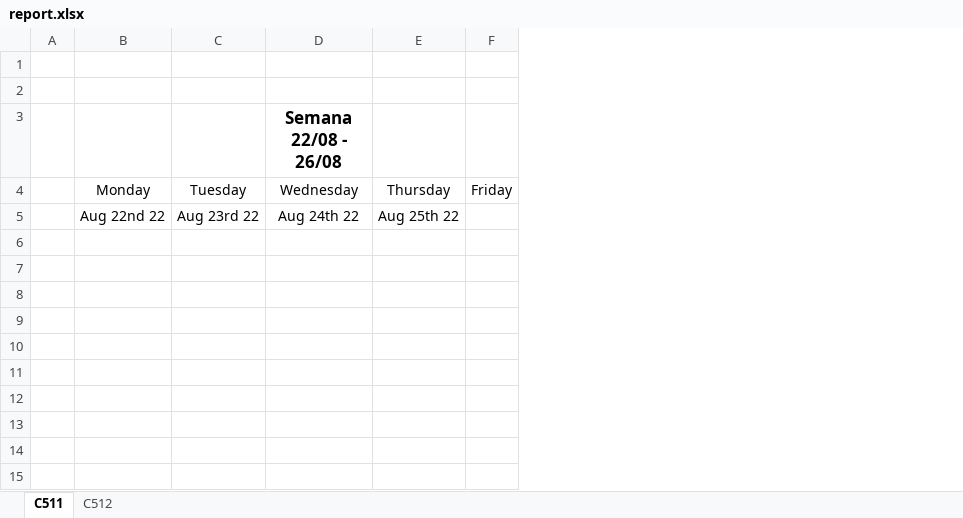
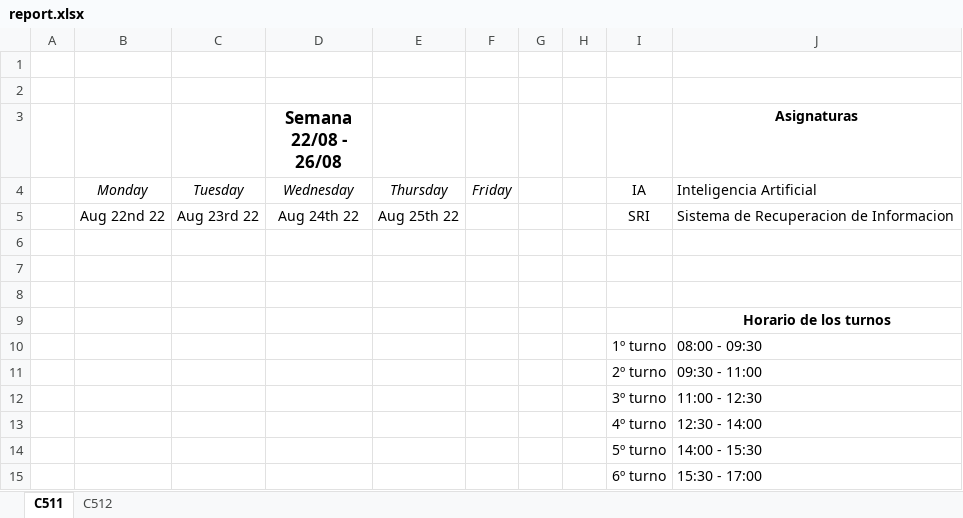
Before and after one commit to matcom/horarios, an Excel workbook: backend/report.xlsx, sheet C511, drawn as a sheet; values as stored, in another font and other column widths than the file's, no borders; the diff names each change by its address in the sheet, - before the commit and + after, or states it on an @@ line.

```diff
--- a/backend/report.xlsx (sheet C511)
+++ b/backend/report.xlsx (sheet C511)
+column G, empty
+column H, empty
+column I, rows 4-5: IA | SRI
+column J (Asignaturas), rows 4-5: Inteligencia Artificial | Sistema de Recuperacion de Informacion
-B4:F4 italic: off
+B4:F4 italic: on
+row 6: (empty)
+row 7: (empty)
+row 8: (empty)
+row 9:  |  |  |  |  |  |  |  |  | Horario de los turnos
+row 10:  |  |  |  |  |  |  |  | 1º turno | 08:00 - 09:30
+row 11:  |  |  |  |  |  |  |  | 2º turno | 09:30 - 11:00
+row 12:  |  |  |  |  |  |  |  | 3º turno | 11:00 - 12:30
+row 13:  |  |  |  |  |  |  |  | 4º turno | 12:30 - 14:00
+row 14:  |  |  |  |  |  |  |  | 5º turno | 14:00 - 15:30
+row 15:  |  |  |  |  |  |  |  | 6º turno | 15:30 - 17:00
```
Also changed, not shown: sheet C512, 3 other files.
